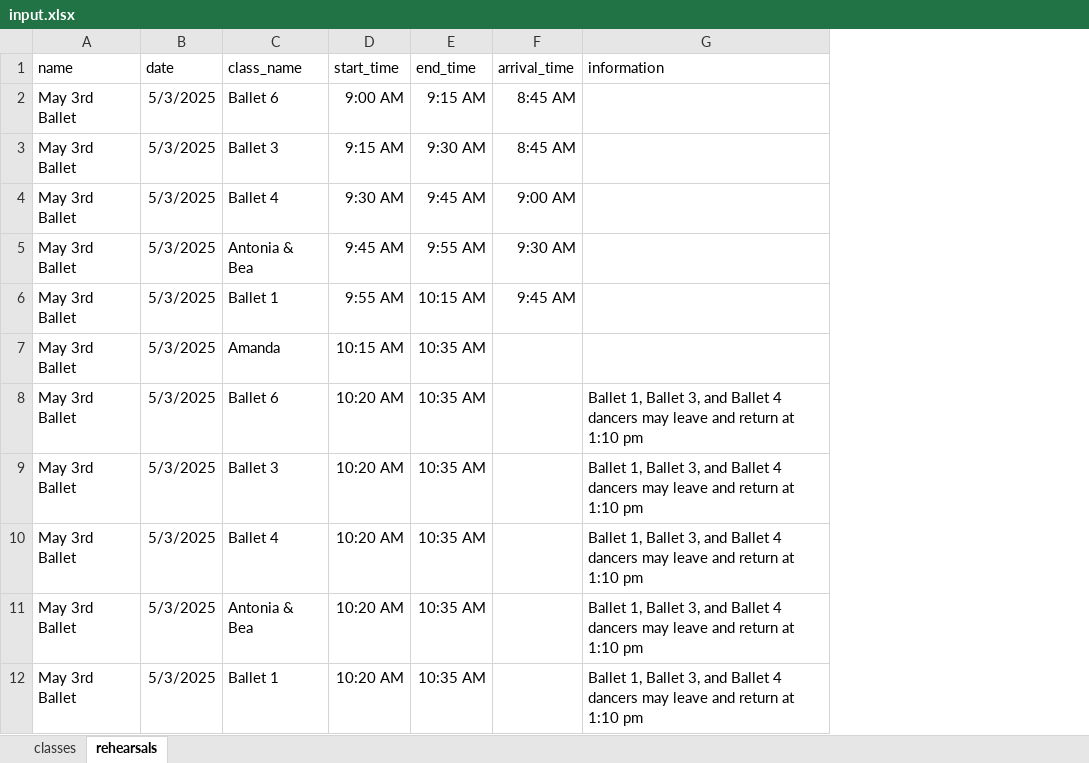
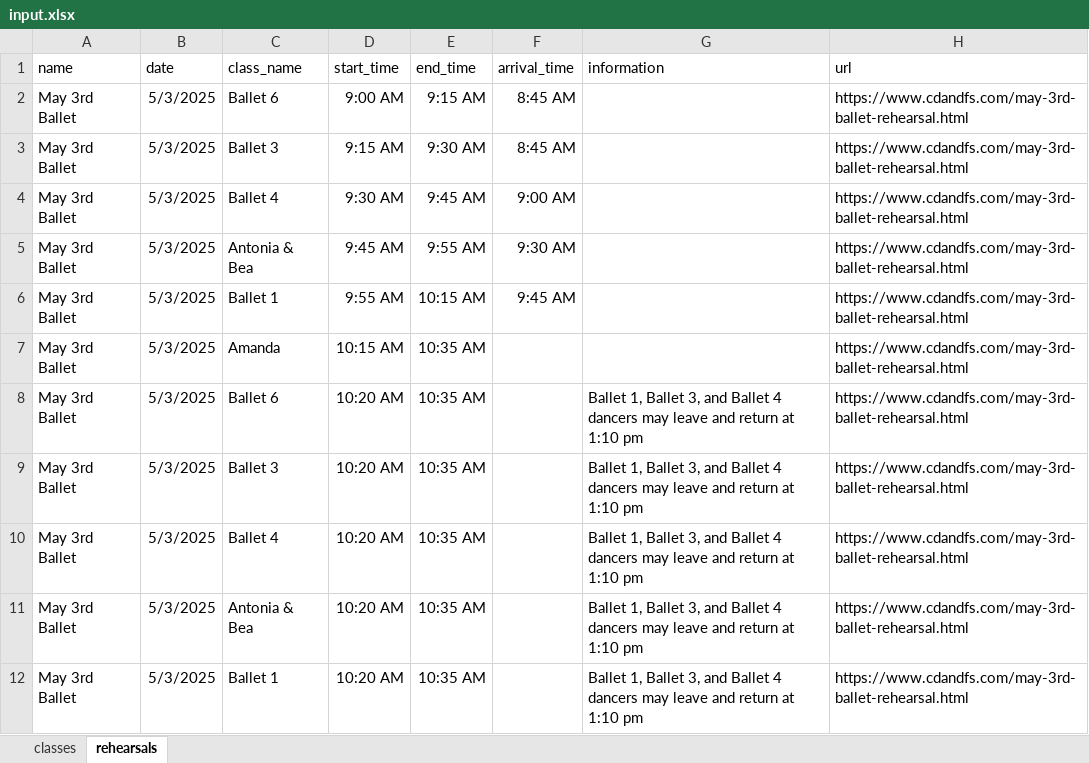
Before and after one commit to DavidOry/cdfs-performance-rehearsal, an Excel workbook: input.xlsx, sheet rehearsals, drawn as a sheet; only a part is shown; values as stored, in another font and other column widths than the file's, no borders; the diff names each change by its address in the sheet, - before the commit and + after, or states it on an @@ line.

```diff
--- a/input.xlsx (sheet rehearsals)
+++ b/input.xlsx (sheet rehearsals)
+column H (url), rows 2-12: all https://www.cdandfs.com/may-3rd-ballet-rehearsal.html
```
Also changed, not shown: 2 other files.
